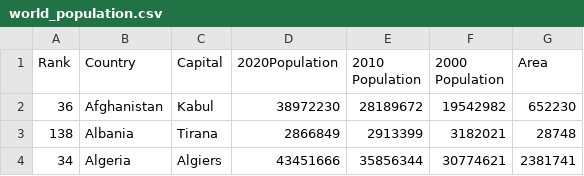
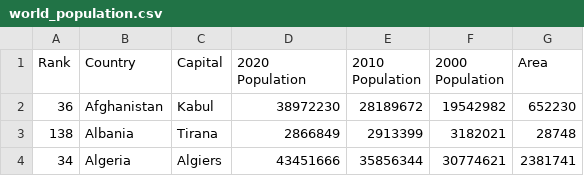
Before and after one commit to ZaneeeY/Homework_W9, a CSV file: data/world_population.csv, drawn as a sheet; only a part is shown.

Commit message:
Update world_population.csv

```diff
--- a/data/world_population.csv
+++ b/data/world_population.csv
@@ -1,2 +1,2 @@
-Rank,Country,Capital,2020Population,2010 Population,2000 Population,Area
+Rank,Country,Capital,2020 Population,2010 Population,2000 Population,Area
 36,Afghanistan,Kabul,38972230,28189672,19542982,652230
```
